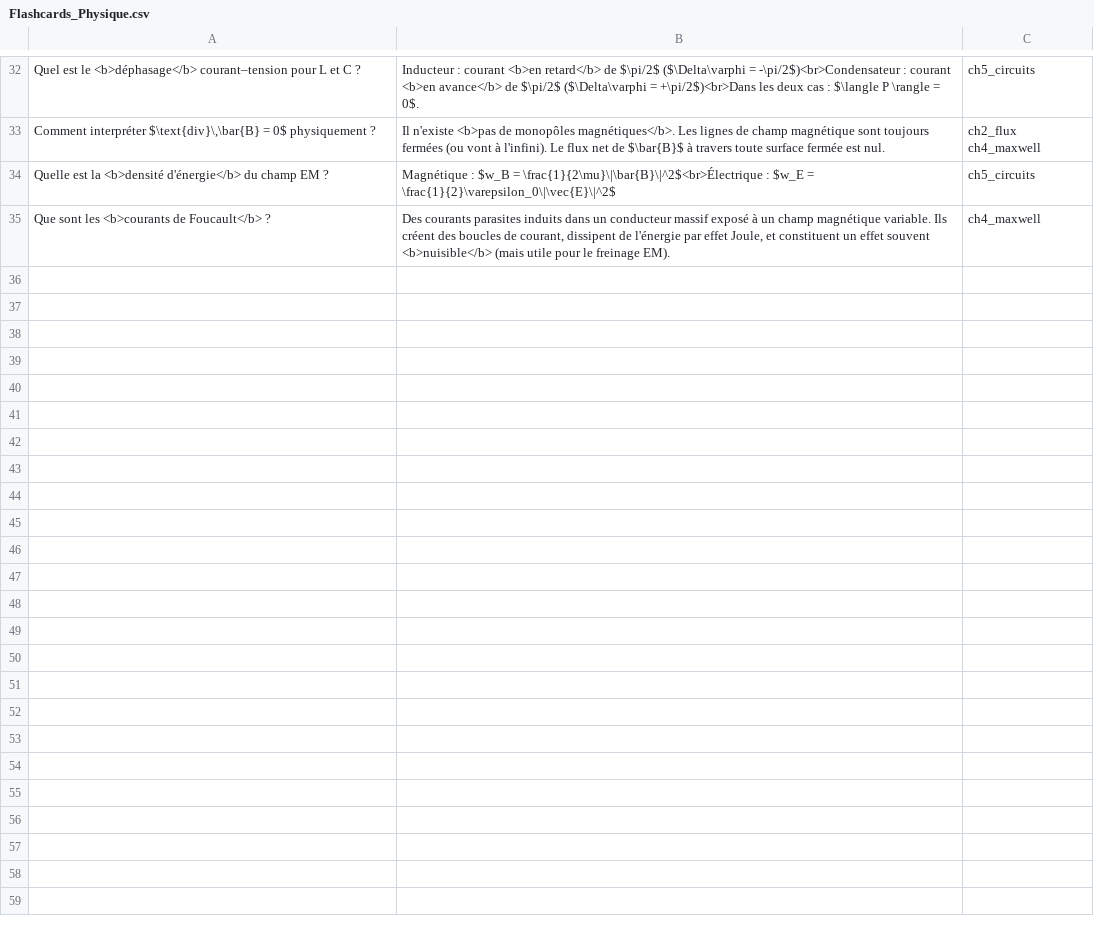
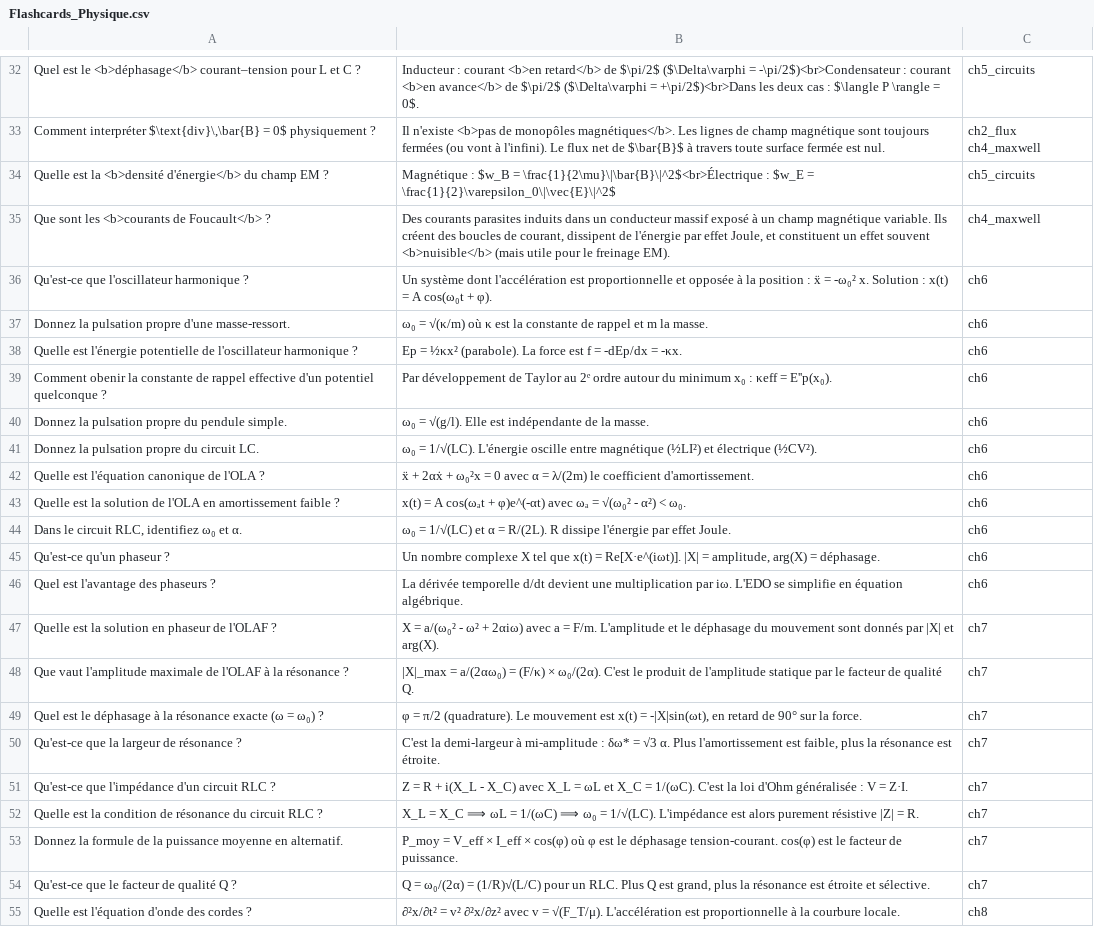
Before and after one commit to nathanvo-pro/poly, a CSV file: Physique/Flashcards_Physique.csv, drawn as a sheet; only a part is shown, gaps mark what is left out; the diff covers the shown part only; the diff names each change by its address in the sheet, - before the commit and + after, or states it on an @@ line.

```diff
--- a/Physique/Flashcards_Physique.csv
+++ b/Physique/Flashcards_Physique.csv
+row 36: Qu'est-ce que l'oscillateur harmonique ? | Un système dont l'accélération est proportionnelle et opposée à la position : ẍ = -ω₀² x. Solution : x(t) = A cos(ω₀t + φ). | ch6
+row 37: Donnez la pulsation propre d'une masse-ressort. | ω₀ = √(κ/m) où κ est la constante de rappel et m la masse. | ch6
+row 38: Quelle est l'énergie potentielle de l'oscillateur harmonique ? | Ep = ½κx² (parabole). La force est f = -dEp/dx = -κx. | ch6
+row 39: Comment obenir la constante de rappel effective d'un potentiel quelconque ? | Par développement de Taylor au 2ᵉ ordre autour du minimum x₀ : κeff = E''p(x₀). | ch6
+row 40: Donnez la pulsation propre du pendule simple. | ω₀ = √(g/l). Elle est indépendante de la masse. | ch6
+row 41: Donnez la pulsation propre du circuit LC. | ω₀ = 1/√(LC). L'énergie oscille entre magnétique (½LI²) et électrique (½CV²). | ch6
+row 42: Quelle est l'équation canonique de l'OLA ? | ẍ + 2αẋ + ω₀²x = 0 avec α = λ/(2m) le coefficient d'amortissement. | ch6
+row 43: Quelle est la solution de l'OLA en amortissement faible ? | x(t) = A cos(ωₐt + φ)e^(-αt) avec ωₐ = √(ω₀² - α²) < ω₀. | ch6
+row 44: Dans le circuit RLC, identifiez ω₀ et α. | ω₀ = 1/√(LC) et α = R/(2L). R dissipe l'énergie par effet Joule. | ch6
+row 45: Qu'est-ce qu'un phaseur ? | Un nombre complexe X tel que x(t) = Re[X·e^(iωt)]. |X| = amplitude, arg(X) = déphasage. | ch6
+row 46: Quel est l'avantage des phaseurs ? | La dérivée temporelle d/dt devient une multiplication par iω. L'EDO se simplifie en équation algébrique. | ch6
+row 47: Quelle est la solution en phaseur de l'OLAF ? | X = a/(ω₀² - ω² + 2αiω) avec a = F/m. L'amplitude et le déphasage du mouvement sont donnés par |X| et arg(X). | ch7
+row 48: Que vaut l'amplitude maximale de l'OLAF à la résonance ? | |X|_max = a/(2αω₀) = (F/κ) × ω₀/(2α). C'est le produit de l'amplitude statique par le facteur de qualité Q. | ch7
+row 49: Quel est le déphasage à la résonance exacte (ω = ω₀) ? | φ = π/2 (quadrature). Le mouvement est x(t) = -|X|sin(ωt), en retard de 90° sur la force. | ch7
+row 50: Qu'est-ce que la largeur de résonance ? | C'est la demi-largeur à mi-amplitude : δω* = √3 α. Plus l'amortissement est faible, plus la résonance est étroite. | ch7
+row 51: Qu'est-ce que l'impédance d'un circuit RLC ? | Z = R + i(X_L - X_C) avec X_L = ωL et X_C = 1/(ωC). C'est la loi d'Ohm généralisée : V = Z·I. | ch7
+row 52: Quelle est la condition de résonance du circuit RLC ? | X_L = X_C ⟹ ωL = 1/(ωC) ⟹ ω₀ = 1/√(LC). L'impédance est alors purement résistive |Z| = R. | ch7
+row 53: Donnez la formule de la puissance moyenne en alternatif. | P_moy = V_eff × I_eff × cos(φ) où φ est le déphasage tension-courant. cos(φ) est le facteur de puissance. | ch7
+row 54: Qu'est-ce que le facteur de qualité Q ? | Q = ω₀/(2α) = (1/R)√(L/C) pour un RLC. Plus Q est grand, plus la résonance est étroite et sélective. | ch7
+row 55: Quelle est l'équation d'onde des cordes ? | ∂²x/∂t² = v² ∂²x/∂z² avec v = √(F_T/μ). L'accélération est proportionnelle à la courbure locale. | ch8
```
Also changed, not shown: 14 added rows elsewhere in this file, Analyse_Numerique/Flashcards_Analyse_Numerique.csv, 44 other files.
